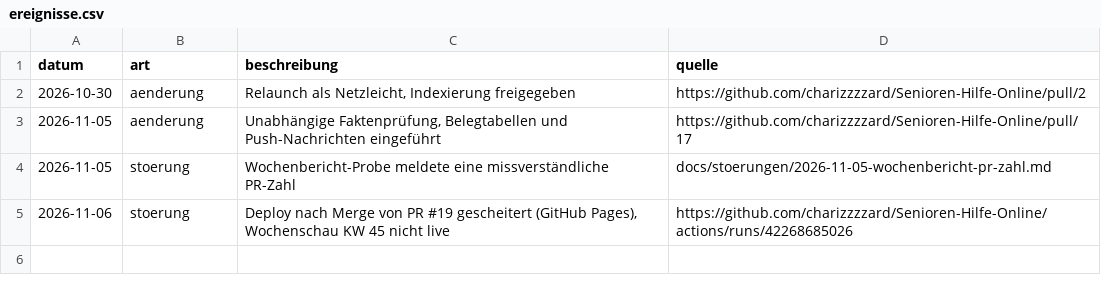
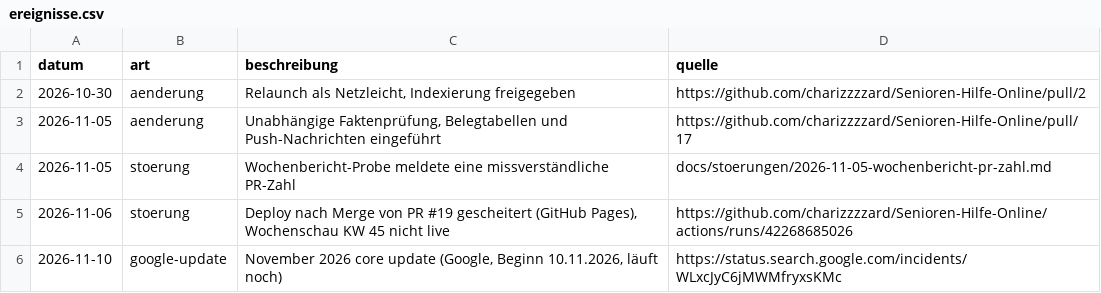
Before and after one commit to charizzzzard/Senioren-Hilfe-Online, a CSV file: kennzahlen/ereignisse.csv, drawn as a sheet; the diff names each change by its address in the sheet, - before the commit and + after, or states it on an @@ line.

```diff
--- a/kennzahlen/ereignisse.csv
+++ b/kennzahlen/ereignisse.csv
+row 6: 2026-11-10 | google-update | November 2026 core update (Google, Beginn 10.11.2026, läuft noch) | https://status.search.google.com/incidents/WLxcJyC6jMWMfryxsKMc
```
Also changed, not shown: kennzahlen/anfragen.csv, kennzahlen/seiten.csv, 1 other file.
